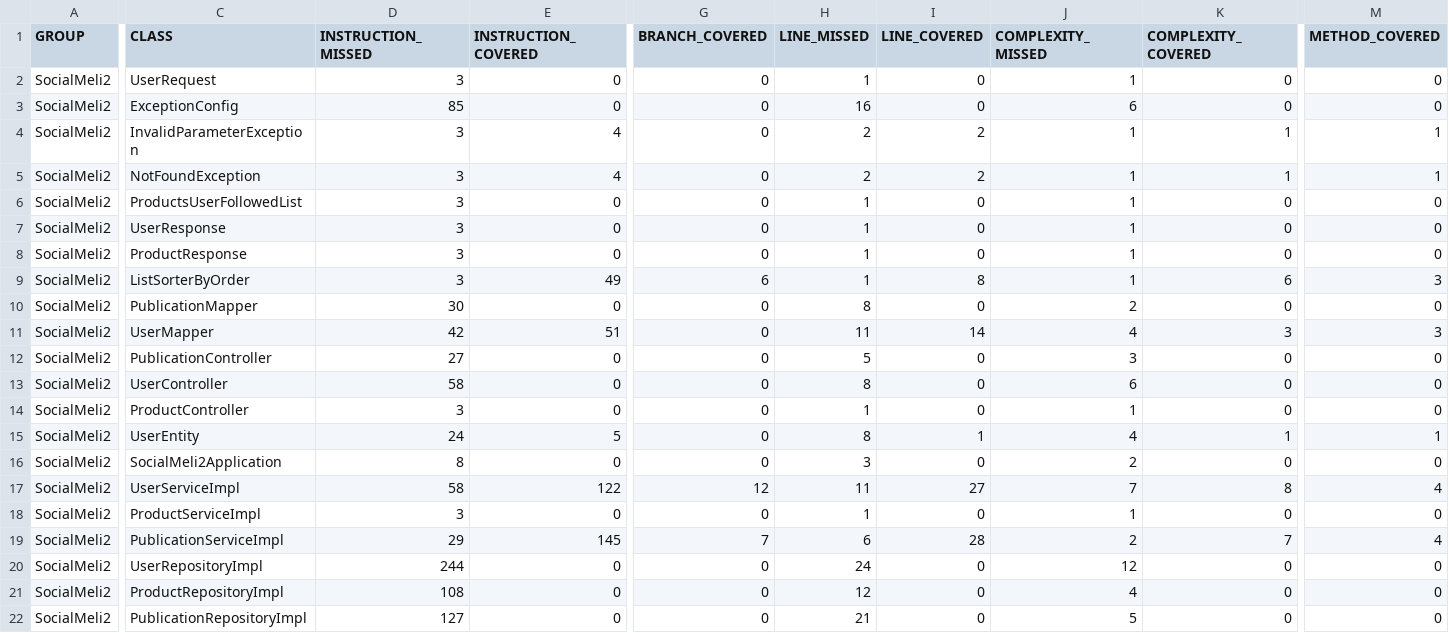
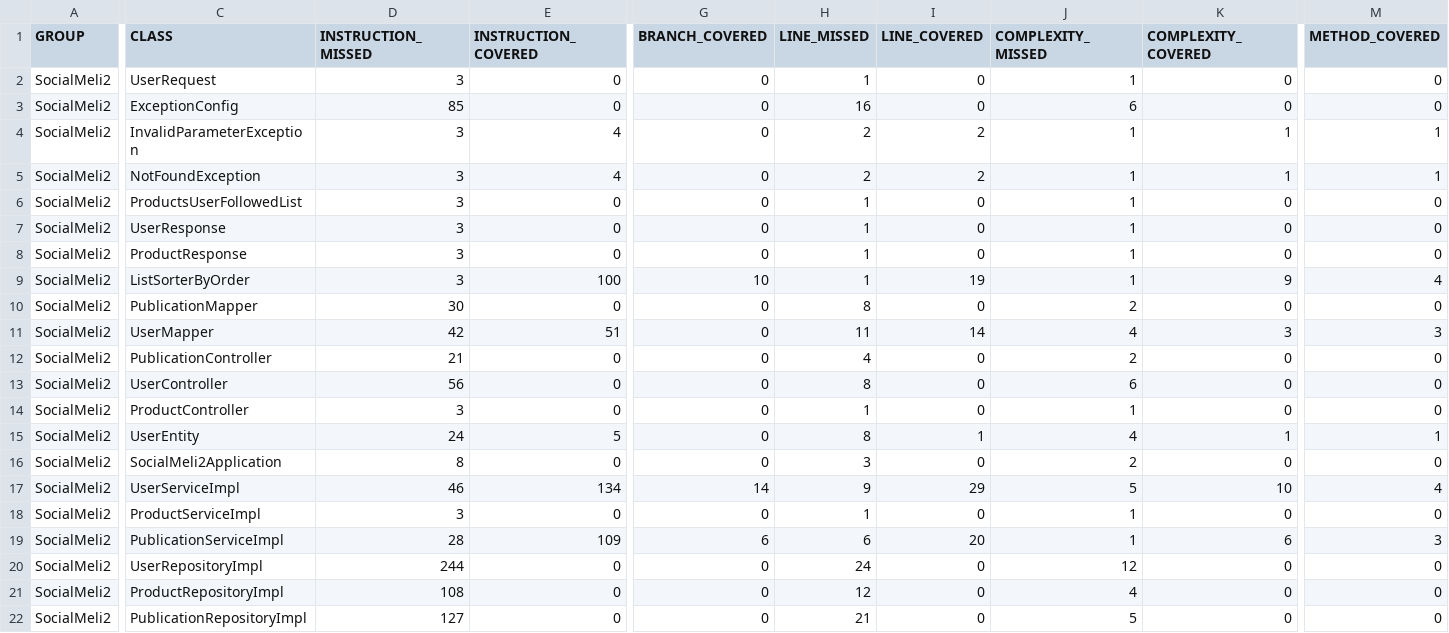
Before and after one commit to AriJDH/practicas-w18, a CSV file: 6. sprint II/be_java_hisp_w18_g07_andriychenko/target/site/jacoco/jacoco.csv, drawn as a sheet; only a part is shown, gaps mark what is left out; the diff covers the shown part only; the diff names each change by its address in the sheet, - before the commit and + after, or states it on an @@ line.

Commit message:
Agregado jacoco para code coverage

```diff
--- a/6. sprint II/be_java_hisp_w18_g07_andriychenko/target/site/jacoco/jacoco.csv
+++ b/6. sprint II/be_java_hisp_w18_g07_andriychenko/target/site/jacoco/jacoco.csv
-E9 (INSTRUCTION_COVERED): 49
+E9 (INSTRUCTION_COVERED): 100
-G9 (BRANCH_COVERED): 6
+G9 (BRANCH_COVERED): 10
-I9 (LINE_COVERED): 8
+I9 (LINE_COVERED): 19
-K9 (COMPLEXITY_COVERED): 6
+K9 (COMPLEXITY_COVERED): 9
-M9 (METHOD_COVERED): 3
+M9 (METHOD_COVERED): 4
-D12 (INSTRUCTION_MISSED): 27
+D12 (INSTRUCTION_MISSED): 21
-H12 (LINE_MISSED): 5
+H12 (LINE_MISSED): 4
-J12 (COMPLEXITY_MISSED): 3
+J12 (COMPLEXITY_MISSED): 2
-D13 (INSTRUCTION_MISSED): 58
+D13 (INSTRUCTION_MISSED): 56
-D17 (INSTRUCTION_MISSED): 58
+D17 (INSTRUCTION_MISSED): 46
-E17 (INSTRUCTION_COVERED): 122
+E17 (INSTRUCTION_COVERED): 134
-G17 (BRANCH_COVERED): 12
+G17 (BRANCH_COVERED): 14
-H17 (LINE_MISSED): 11
+H17 (LINE_MISSED): 9
-I17 (LINE_COVERED): 27
+I17 (LINE_COVERED): 29
-J17 (COMPLEXITY_MISSED): 7
+J17 (COMPLEXITY_MISSED): 5
-K17 (COMPLEXITY_COVERED): 8
+K17 (COMPLEXITY_COVERED): 10
-D19 (INSTRUCTION_MISSED): 29
+D19 (INSTRUCTION_MISSED): 28
-E19 (INSTRUCTION_COVERED): 145
+E19 (INSTRUCTION_COVERED): 109
-G19 (BRANCH_COVERED): 7
+G19 (BRANCH_COVERED): 6
-I19 (LINE_COVERED): 28
+I19 (LINE_COVERED): 20
-J19 (COMPLEXITY_MISSED): 2
+J19 (COMPLEXITY_MISSED): 1
-K19 (COMPLEXITY_COVERED): 7
+K19 (COMPLEXITY_COVERED): 6
-M19 (METHOD_COVERED): 4
+M19 (METHOD_COVERED): 3
```
Also changed, not shown: 3 edited cells elsewhere in this file, 56 other files.
